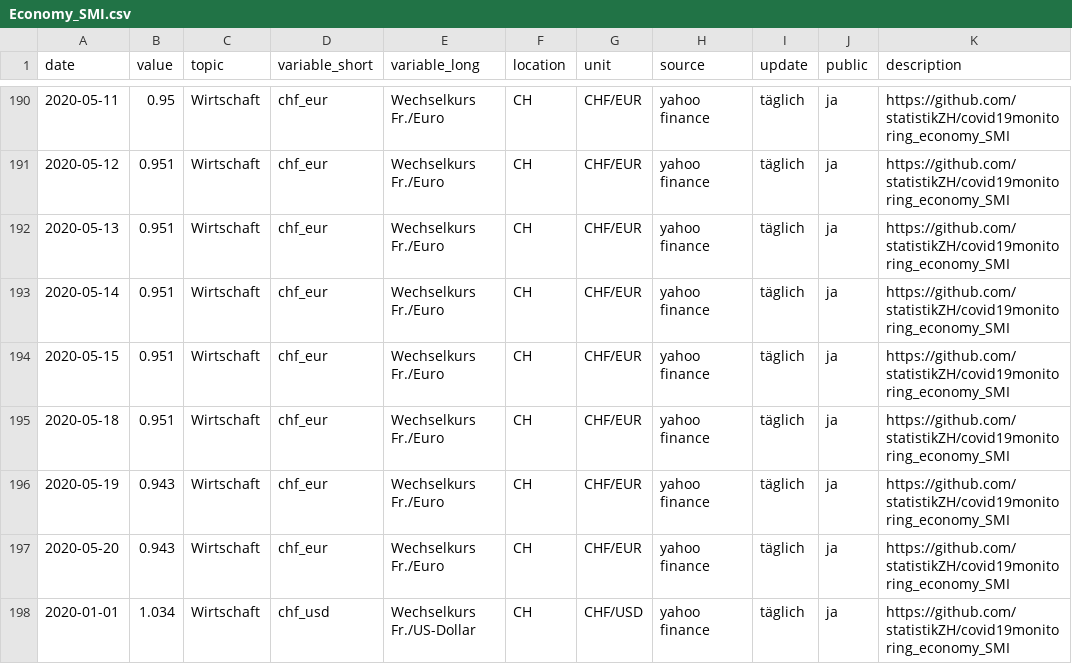
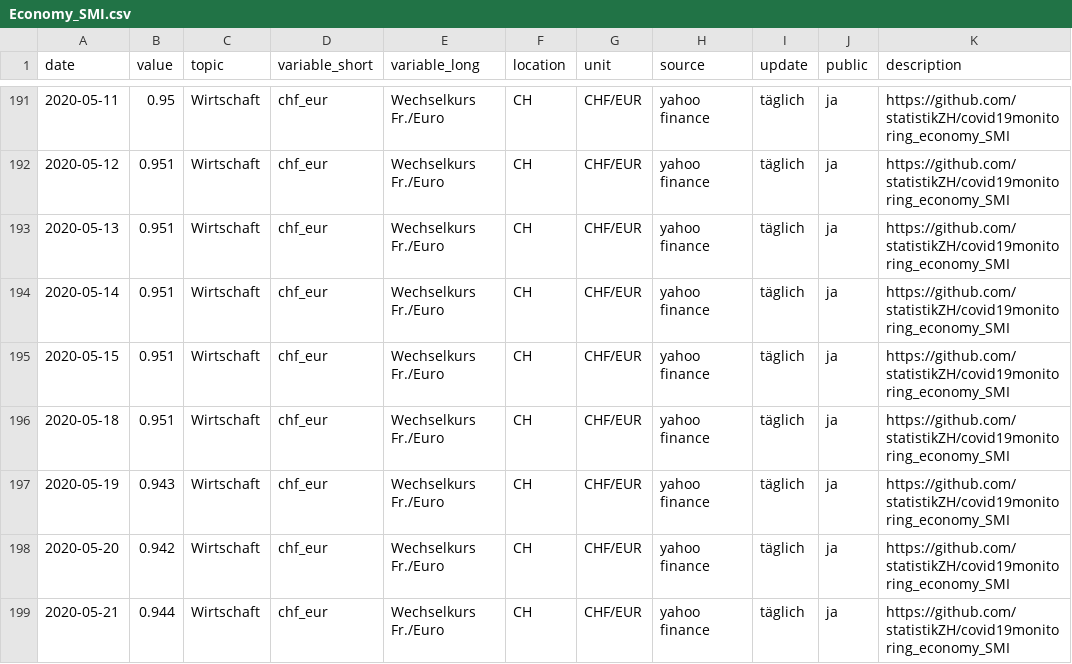
Before and after one commit to statistikZH/covid19monitoring_economy_SMI, a CSV file: Economy_SMI.csv, drawn as a sheet; only a part is shown, gaps mark what is left out; the shorter side is filled out with more unchanged rows; the diff covers the shown part only.

Commit message:
22.5

```diff
--- a/Economy_SMI.csv
+++ b/Economy_SMI.csv
@@ -196,2 +197,3 @@
 2020-05-19,0.943,"Wirtschaft","chf_eur","Wechselkurs Fr./Euro","CH","CHF/EUR","yahoo finance","täglich","ja","https://github.com/statistikZH/covid19monitoring_economy_SMI"
-2020-05-20,0.943,"Wirtschaft","chf_eur","Wechselkurs Fr./Euro","CH","CHF/EUR","yahoo finance","täglich","ja","https://github.com/statistikZH/covid19monitoring_economy_SMI"
+2020-05-20,0.942,"Wirtschaft","chf_eur","Wechselkurs Fr./Euro","CH","CHF/EUR","yahoo finance","täglich","ja","https://github.com/statistikZH/covid19monitoring_economy_SMI"
+2020-05-21,0.944,"Wirtschaft","chf_eur","Wechselkurs Fr./Euro","CH","CHF/EUR","yahoo finance","täglich","ja","https://github.com/statistikZH/covid19monitoring_economy_SMI"
```
Also changed, not shown: 7 added rows and 1 edited cell elsewhere in this file.
